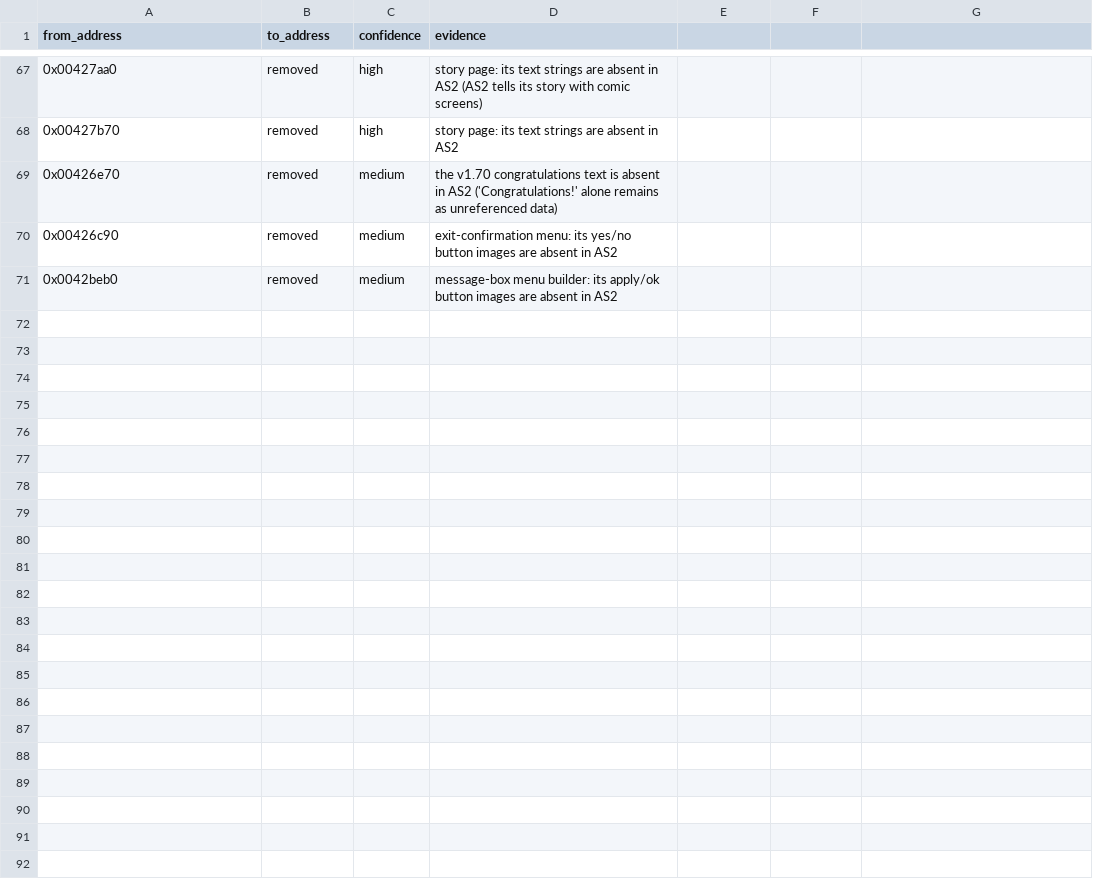
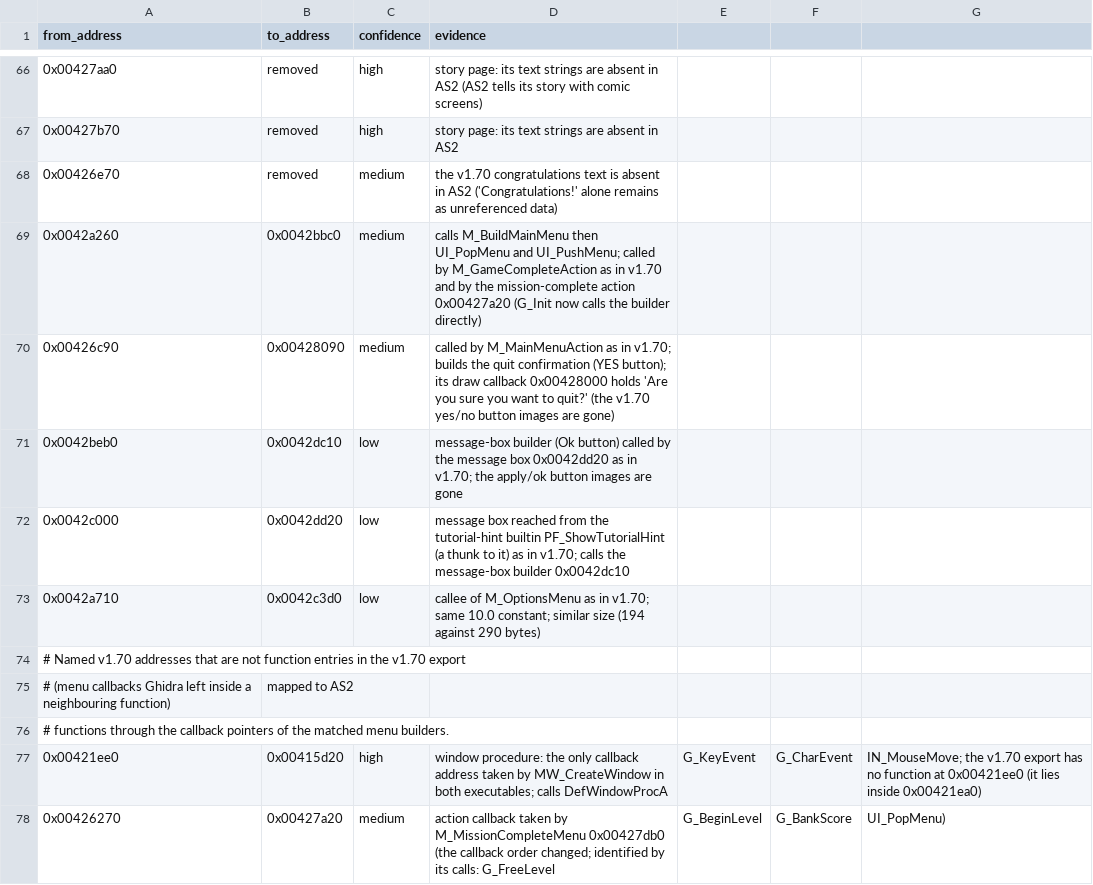
Before and after one commit to ProPaint/openairstrike, a CSV file: re/tools/overrides_v170_as2.csv, drawn as a sheet; only a part is shown, gaps mark what is left out; the diff covers the shown part only.

Commit message:
B1: AS2 symbol map, data map, new-function names, Direct3D 8 method table

```diff
--- a/re/tools/overrides_v170_as2.csv
+++ b/re/tools/overrides_v170_as2.csv
@@ -69,3 +68,11 @@ from_address,to_address,confidence,evidence
 0x00426e70,removed,medium,the v1.70 congratulations text is absent in AS2 ('Congratulations!' alone remains as unreferenced data)
-0x00426c90,removed,medium,exit-confirmation menu: its yes/no button images are absent in AS2
-0x0042beb0,removed,medium,message-box menu builder: its apply/ok button images are absent in AS2
+0x0042a260,0x0042bbc0,medium,calls M_BuildMainMenu then UI_PopMenu and UI_PushMenu; called by M_GameCompleteAction as in v1.70 and by the mission-complete action 0x00427a20 (G_Init now calls the builder directly)
+0x00426c90,0x00428090,medium,called by M_MainMenuAction as in v1.70; builds the quit confirmation (YES button); its draw callback 0x00428000 holds 'Are you sure you want to quit?' (the v1.70 yes/no button images are gone)
+0x0042beb0,0x0042dc10,low,message-box builder (Ok button) called by the message box 0x0042dd20 as in v1.70; the apply/ok button images are gone
+0x0042c000,0x0042dd20,low,message box reached from the tutorial-hint builtin PF_ShowTutorialHint (a thunk to it) as in v1.70; calls the message-box builder 0x0042dc10
+0x0042a710,0x0042c3d0,low,callee of M_OptionsMenu as in v1.70; same 10.0 constant; similar size (194 against 290 bytes)
+# Named v1.70 addresses that are not function entries in the v1.70 export
+# (menu callbacks Ghidra left inside a neighbouring function), mapped to AS2
+# functions through the callback pointers of the matched menu builders.
+0x00421ee0,0x00415d20,high,window procedure: the only callback address taken by MW_CreateWindow in both executables; calls DefWindowProcA, G_KeyEvent, G_CharEvent, IN_MouseMove; the v1.70 export has no function at 0x00421ee0 (it lies inside 0x00421ea0)
+0x00426270,0x00427a20,medium,action callback taken by M_MissionCompleteMenu 0x00427db0 (the callback order changed; identified by its calls: G_FreeLevel, G_BeginLevel, G_BankScore, UI_PopMenu)
```
Also changed, not shown: 30 added rows and 1 removed row elsewhere in this file, 6 other files.
